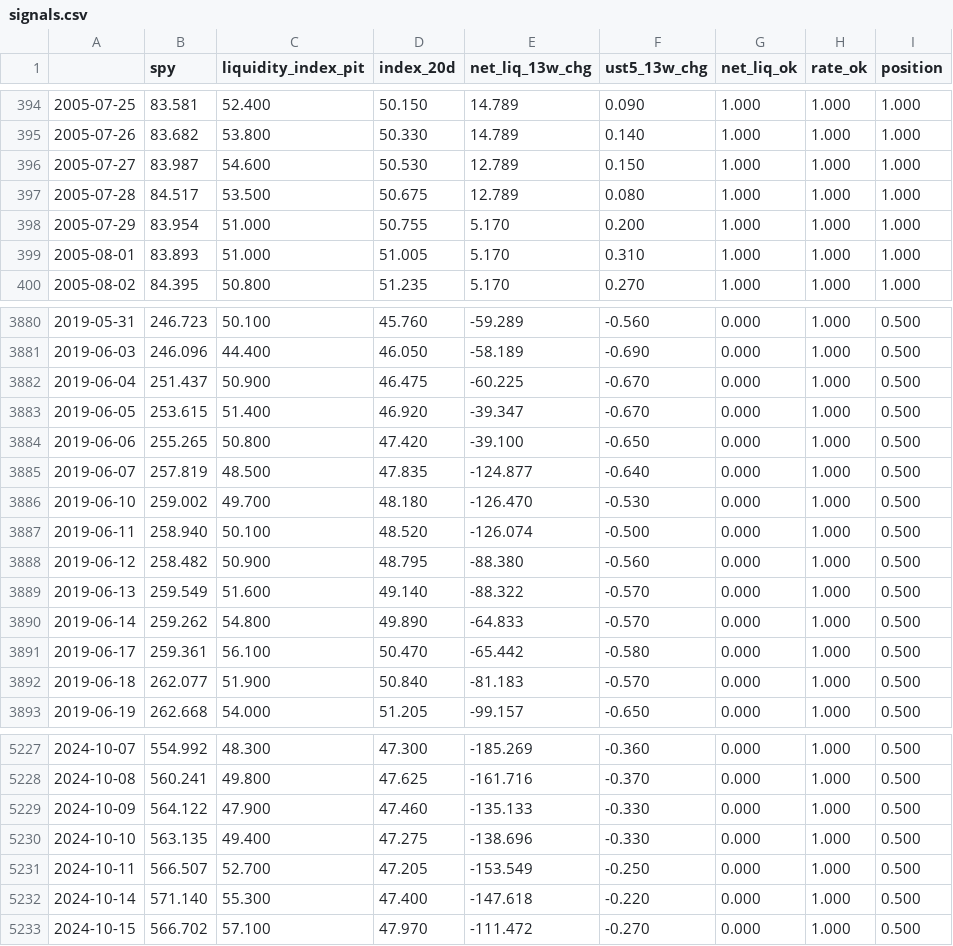
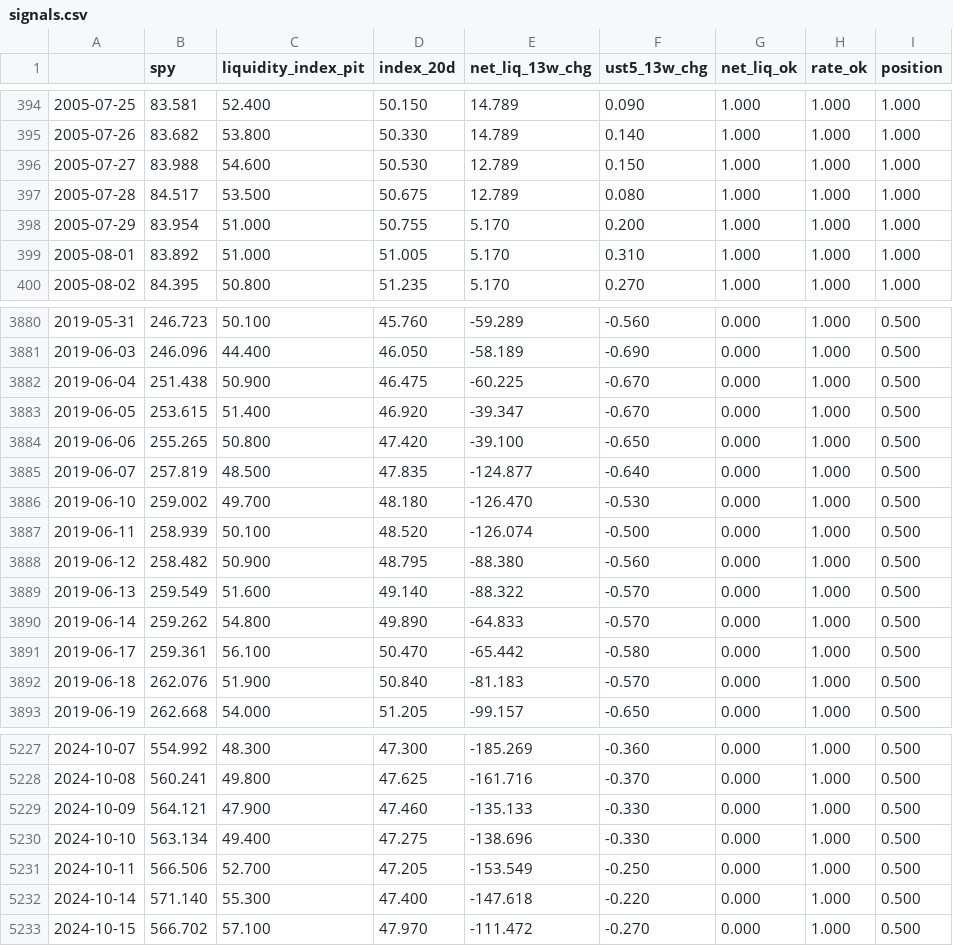
Before and after one commit to bingjiw/liquidity-monitor, a CSV file: output/signals.csv, drawn as a sheet; only a part is shown, gaps mark what is left out; the diff covers the shown part only.

```diff
--- a/output/signals.csv
+++ b/output/signals.csv
@@ -395,6 +395,6 @@
 2005-07-26,83.682,53.800,50.330,14.789,0.140,1.000,1.000,1.000
-2005-07-27,83.987,54.600,50.530,12.789,0.150,1.000,1.000,1.000
+2005-07-27,83.988,54.600,50.530,12.789,0.150,1.000,1.000,1.000
 2005-07-28,84.517,53.500,50.675,12.789,0.080,1.000,1.000,1.000
 2005-07-29,83.954,51.000,50.755,5.170,0.200,1.000,1.000,1.000
-2005-08-01,83.893,51.000,51.005,5.170,0.310,1.000,1.000,1.000
+2005-08-01,83.892,51.000,51.005,5.170,0.310,1.000,1.000,1.000
 2005-08-02,84.395,50.800,51.235,5.170,0.270,1.000,1.000,1.000
@@ -3881,3 +3881,3 @@
 2019-06-03,246.096,44.400,46.050,-58.189,-0.690,0.000,1.000,0.500
-2019-06-04,251.437,50.900,46.475,-60.225,-0.670,0.000,1.000,0.500
+2019-06-04,251.438,50.900,46.475,-60.225,-0.670,0.000,1.000,0.500
 2019-06-05,253.615,51.400,46.920,-39.347,-0.670,0.000,1.000,0.500
@@ -3886,3 +3886,3 @@
 2019-06-10,259.002,49.700,48.180,-126.470,-0.530,0.000,1.000,0.500
-2019-06-11,258.940,50.100,48.520,-126.074,-0.500,0.000,1.000,0.500
+2019-06-11,258.939,50.100,48.520,-126.074,-0.500,0.000,1.000,0.500
 2019-06-12,258.482,50.900,48.795,-88.380,-0.560,0.000,1.000,0.500
@@ -3891,3 +3891,3 @@
 2019-06-17,259.361,56.100,50.470,-65.442,-0.580,0.000,1.000,0.500
-2019-06-18,262.077,51.900,50.840,-81.183,-0.570,0.000,1.000,0.500
+2019-06-18,262.076,51.900,50.840,-81.183,-0.570,0.000,1.000,0.500
 2019-06-19,262.668,54.000,51.205,-99.157,-0.650,0.000,1.000,0.500
@@ -5228,5 +5228,5 @@
 2024-10-08,560.241,49.800,47.625,-161.716,-0.370,0.000,1.000,0.500
-2024-10-09,564.122,47.900,47.460,-135.133,-0.330,0.000,1.000,0.500
-2024-10-10,563.135,49.400,47.275,-138.696,-0.330,0.000,1.000,0.500
-2024-10-11,566.507,52.700,47.205,-153.549,-0.250,0.000,1.000,0.500
+2024-10-09,564.121,47.900,47.460,-135.133,-0.330,0.000,1.000,0.500
+2024-10-10,563.134,49.400,47.275,-138.696,-0.330,0.000,1.000,0.500
+2024-10-11,566.506,52.700,47.205,-153.549,-0.250,0.000,1.000,0.500
 2024-10-14,571.140,55.300,47.400,-147.618,-0.220,0.000,1.000,0.500
```
Also changed, not shown: 167 edited cells elsewhere in this file, 5 other files.
